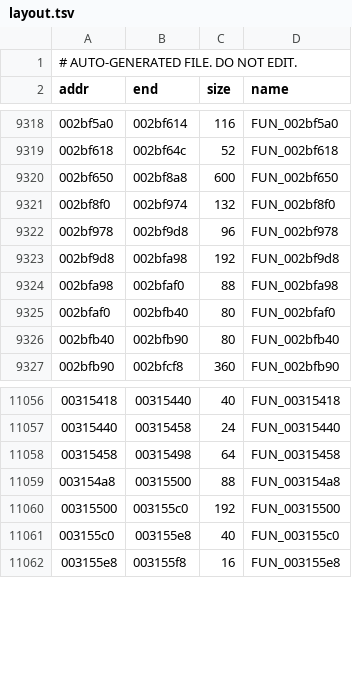
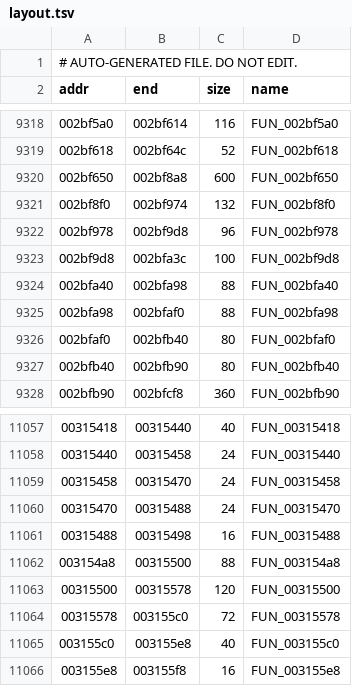
Before and after one commit to zcroker/kh2, a TSV file: layout.tsv, drawn as a sheet; only a part is shown, gaps mark what is left out.

```diff
--- a/layout.tsv
+++ b/layout.tsv
@@ -9322,3 +9322,4 @@ addr	end	size	name
 002bf978	002bf9d8	96	FUN_002bf978
-002bf9d8	002bfa98	192	FUN_002bf9d8
+002bf9d8	002bfa3c	100	FUN_002bf9d8
+002bfa40	002bfa98	88	FUN_002bfa40
 002bfa98	002bfaf0	88	FUN_002bfa98
@@ -11057,5 +11058,8 @@ addr	end	size	name
 00315440	00315458	24	FUN_00315440
-00315458	00315498	64	FUN_00315458
+00315458	00315470	24	FUN_00315458
+00315470	00315488	24	FUN_00315470
+00315488	00315498	16	FUN_00315488
 003154a8	00315500	88	FUN_003154a8
-00315500	003155c0	192	FUN_00315500
+00315500	00315578	120	FUN_00315500
+00315578	003155c0	72	FUN_00315578
 003155c0	003155e8	40	FUN_003155c0
```
Also changed, not shown: functions.tsv, 3 other files.
